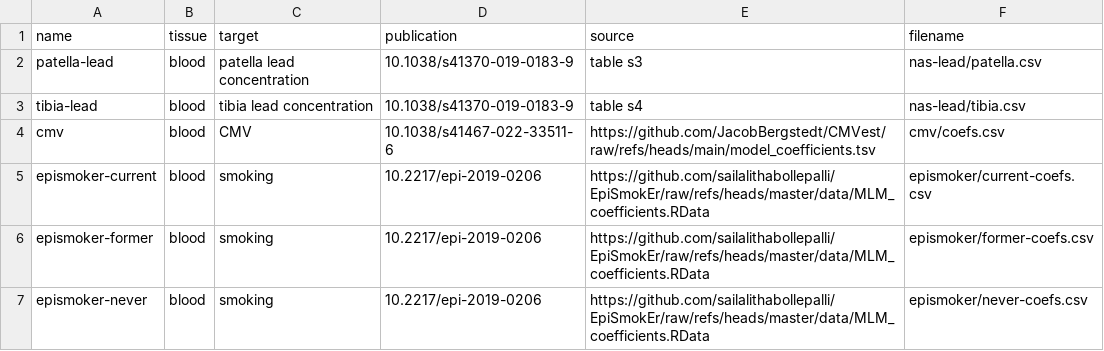
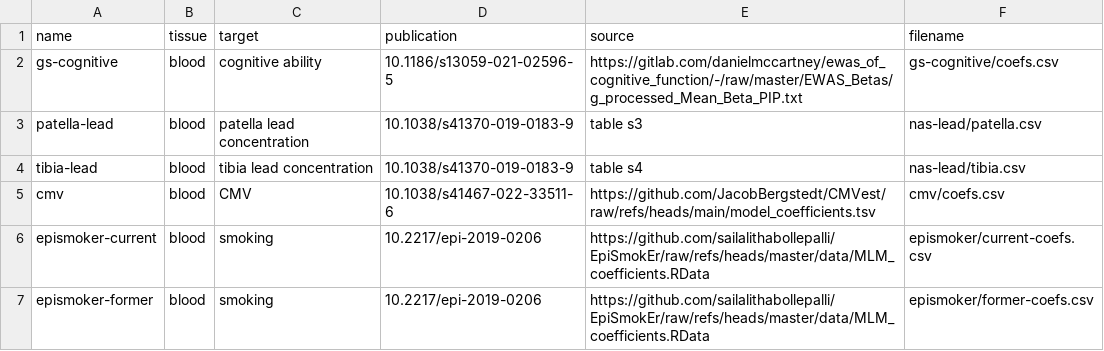
Before and after one commit to perishky/meffonym, a CSV file: inst/models.csv, drawn as a sheet; only a part is shown; the shorter side is filled out with more unchanged rows.

Commit message:
cognitive

```diff
--- a/inst/models.csv
+++ b/inst/models.csv
@@ -1,2 +1,3 @@
 name,tissue,target,publication,source,filename
+gs-cognitive,blood,cognitive ability,10.1186/s13059-021-02596-5,https://gitlab.com/danielmccartney/ewas_of_cognitive_function/-/raw/master/EWAS_Betas/g_processed_Mean_Beta_PIP.txt,gs-cognitive/coefs.csv
 patella-lead,blood,patella lead concentration,10.1038/s41370-019-0183-9,table s3,nas-lead/patella.csv
```
Also changed, not shown: 2 other files.
